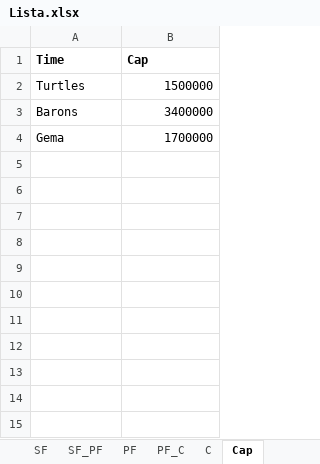
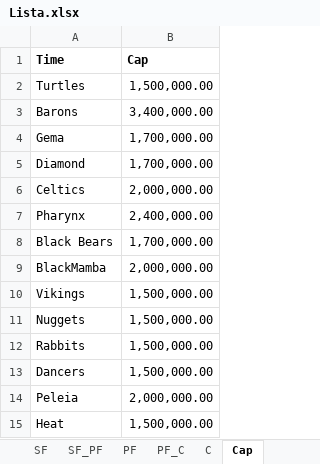
Before and after one commit to filipebrito23/Fantasy, an Excel workbook: Leilao/Lista.xlsx, sheet Cap, drawn as a sheet; values as stored, in another font and other column widths than the file's, no borders; the diff names each change by its address in the sheet, - before the commit and + after, or states it on an @@ line.

```diff
--- a/Leilao/Lista.xlsx (sheet Cap)
+++ b/Leilao/Lista.xlsx (sheet Cap)
-B2 (Cap): 1500000
+B2 (Cap): 1,500,000.00
-B3 (Cap): 3400000
+B3 (Cap): 3,400,000.00
-B4 (Cap): 1700000
+B4 (Cap): 1,700,000.00
+row 5: Diamond | 1,700,000.00
+row 6: Celtics | 2,000,000.00
+row 7: Pharynx | 2,400,000.00
+row 8: Black Bears | 1,700,000.00
+row 9: BlackMamba | 2,000,000.00
+row 10: Vikings | 1,500,000.00
+row 11: Nuggets | 1,500,000.00
+row 12: Rabbits | 1,500,000.00
+row 13: Dancers | 1,500,000.00
+row 14: Peleia | 2,000,000.00
+row 15: Heat | 1,500,000.00
```
Also changed, not shown: sheet SF_PF, sheet C, sheet PG_SG, 20 other files.
